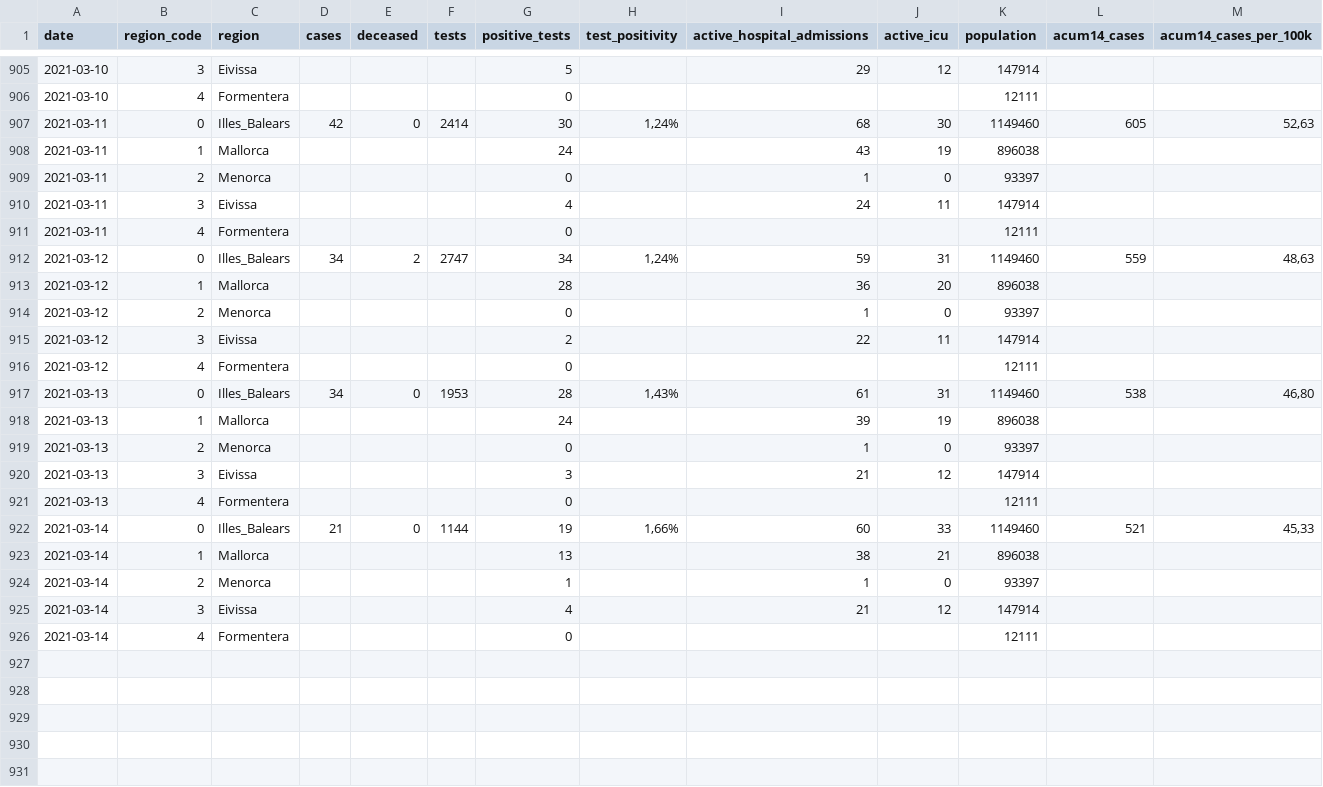
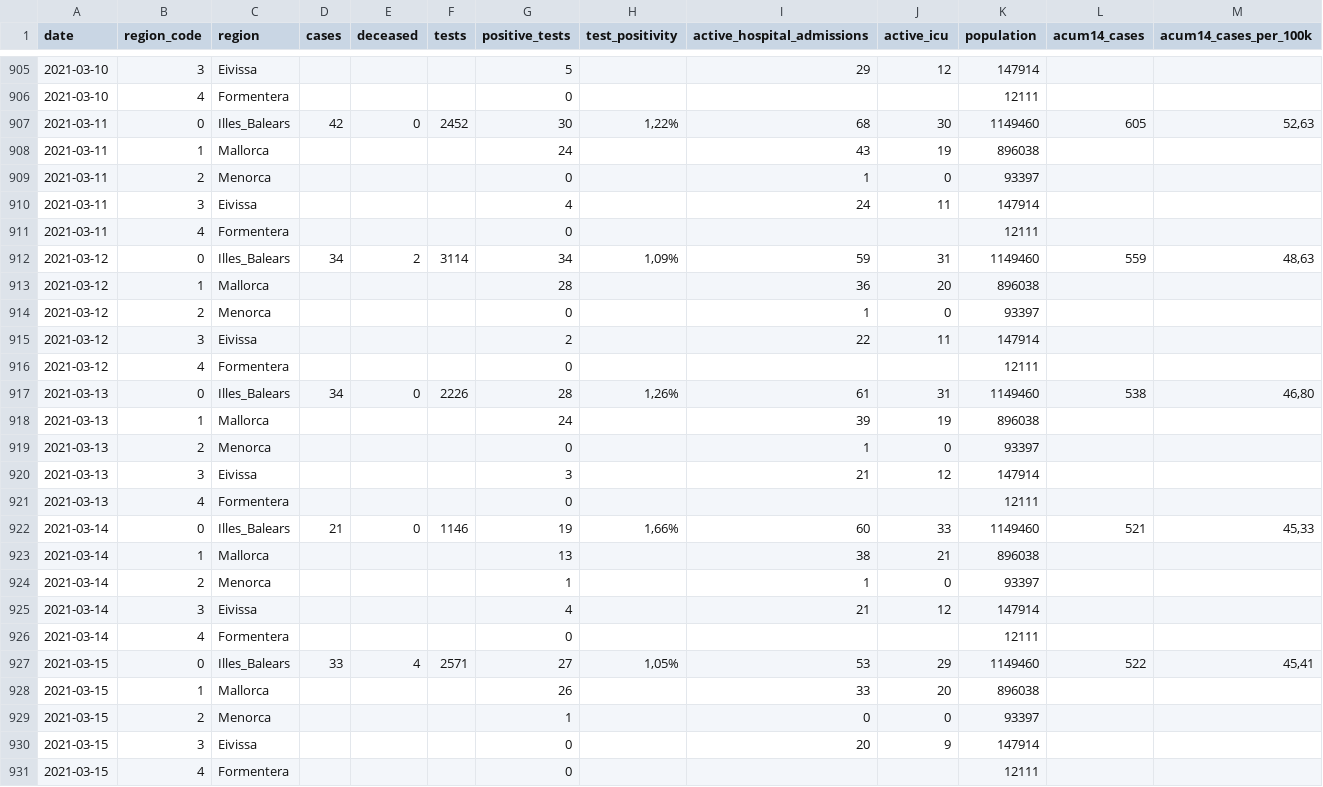
Before and after one commit to druizaguilera/covid19_IB, a CSV file: covid19_IB.csv, drawn as a sheet; only a part is shown, gaps mark what is left out; rows hold the shown columns only; the diff names each change by its address in the sheet, - before the commit and + after, or states it on an @@ line.

Commit message:
Add files via upload

```diff
--- a/covid19_IB.csv
+++ b/covid19_IB.csv
-F907 (tests): 2414
+F907 (tests): 2452
-H907 (test_positivity): 1,24%
+H907 (test_positivity): 1,22%
-F912 (tests): 2747
+F912 (tests): 3114
-H912 (test_positivity): 1,24%
+H912 (test_positivity): 1,09%
-F917 (tests): 1953
+F917 (tests): 2226
-H917 (test_positivity): 1,43%
+H917 (test_positivity): 1,26%
-F922 (tests): 1144
+F922 (tests): 1146
+row 927: 2021-03-15 | 0 | Illes_Balears | 33 | 4 | 2571 | 27 | 1,05% | 53 | 29 | 1149460 | 522 | 45,41
+row 928: 2021-03-15 | 1 | Mallorca |  |  |  | 26 |  | 33 | 20 | 896038
+row 929: 2021-03-15 | 2 | Menorca |  |  |  | 1 |  | 0 | 0 | 93397
+row 930: 2021-03-15 | 3 | Eivissa |  |  |  | 0 |  | 20 | 9 | 147914
+row 931: 2021-03-15 | 4 | Formentera |  |  |  | 0 |  |  |  | 12111
```
